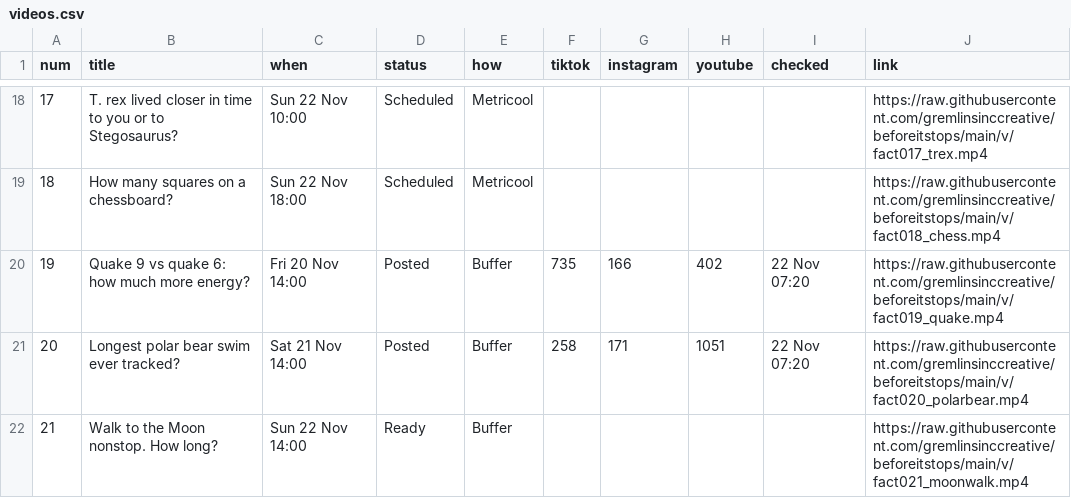
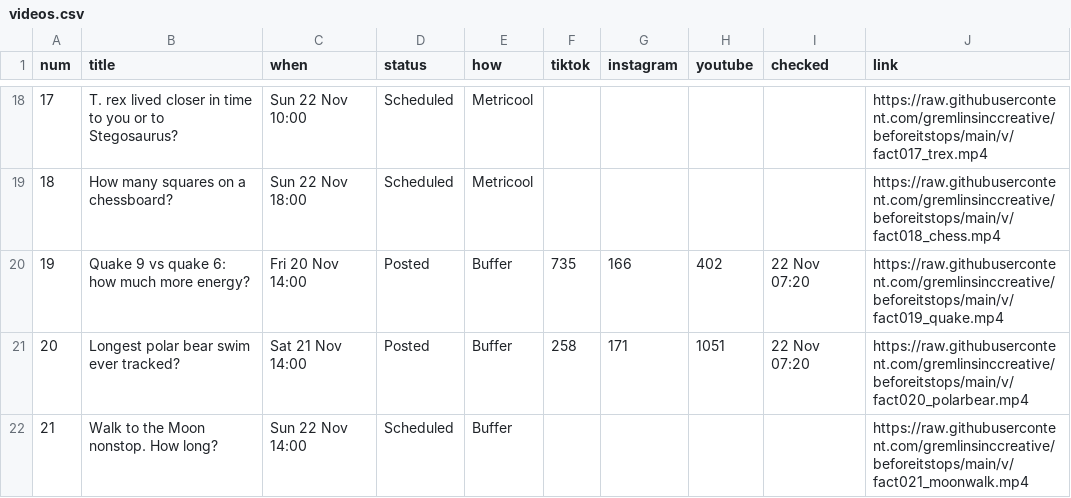
Before and after one commit to gremlinsinccreative/beforeitstops, a CSV file: state/videos.csv, drawn as a sheet; only a part is shown, gaps mark what is left out.

```diff
--- a/state/videos.csv
+++ b/state/videos.csv
@@ -21,2 +21,2 @@ num,title,when,status,how,tiktok,instagram,youtube,checked,link
 20,Longest polar bear swim ever tracked?,Sat 21 Nov 14:00,Posted,Buffer,258,171,1051,22 Nov 07:20,https://raw.githubusercontent.com/gremlinsinccreative/beforeitstops/main/v/fact020_polarbear.mp4
-21,Walk to the Moon nonstop. How long?,Sun 22 Nov 14:00,Ready,Buffer,,,,,https://raw.githubusercontent.com/gremlinsinccreative/beforeitstops/main/v/fact021_moonwalk.mp4
+21,Walk to the Moon nonstop. How long?,Sun 22 Nov 14:00,Scheduled,Buffer,,,,,https://raw.githubusercontent.com/gremlinsinccreative/beforeitstops/main/v/fact021_moonwalk.mp4
```
